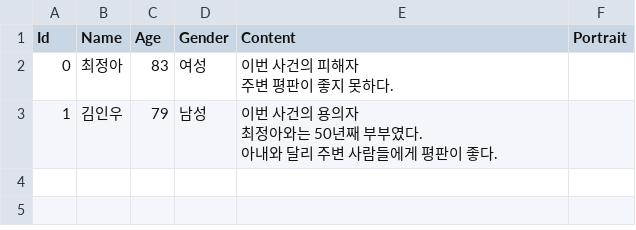
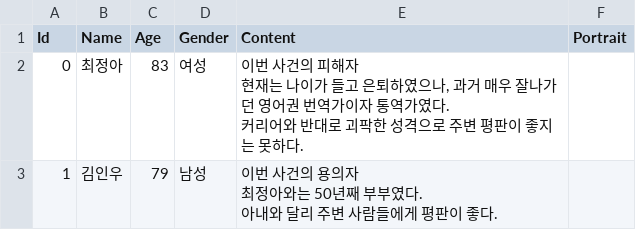
Before and after one commit to leeZn30/Access-Limited, a CSV file: Assets/Resources/CSVFiles/02_Database/Figurefiles/1.csv, drawn as a sheet.

```diff
--- a/Assets/Resources/CSVFiles/02_Database/Figurefiles/1.csv
+++ b/Assets/Resources/CSVFiles/02_Database/Figurefiles/1.csv
@@ -1,4 +1,5 @@
 Id,Name,Age,Gender,Content,Portrait
-0,최정아,83,여성,"이번 사건의 피해자
-주변 평판이 좋지 못하다.",
+0,최정아,83,여성,"이번 사건의 피해자
+현재는 나이가 들고 은퇴하였으나, 과거 매우 잘나가던 영어권 번역가이자 통역가였다.
+커리어와 반대로 괴팍한 성격으로 주변 평판이 좋지는 못하다.",
 1,김인우,79,남성,"이번 사건의 용의자
```
Also changed, not shown: Assets/Resources/CSVFiles/01_Dialogue/Episode1-1.csv, 8 other files.
